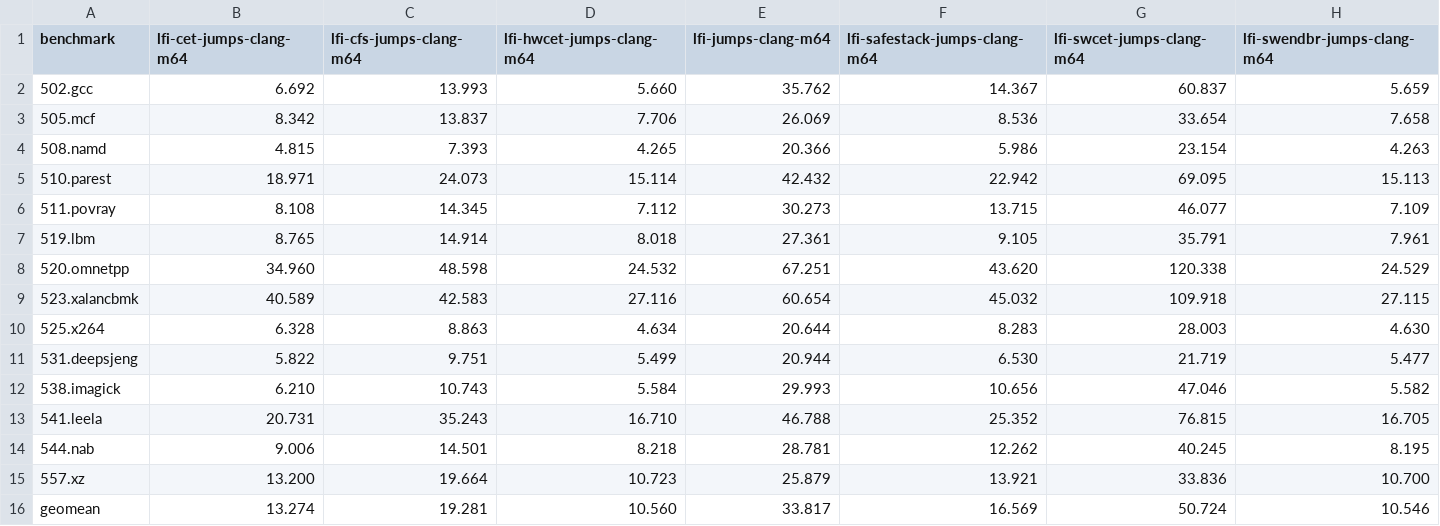
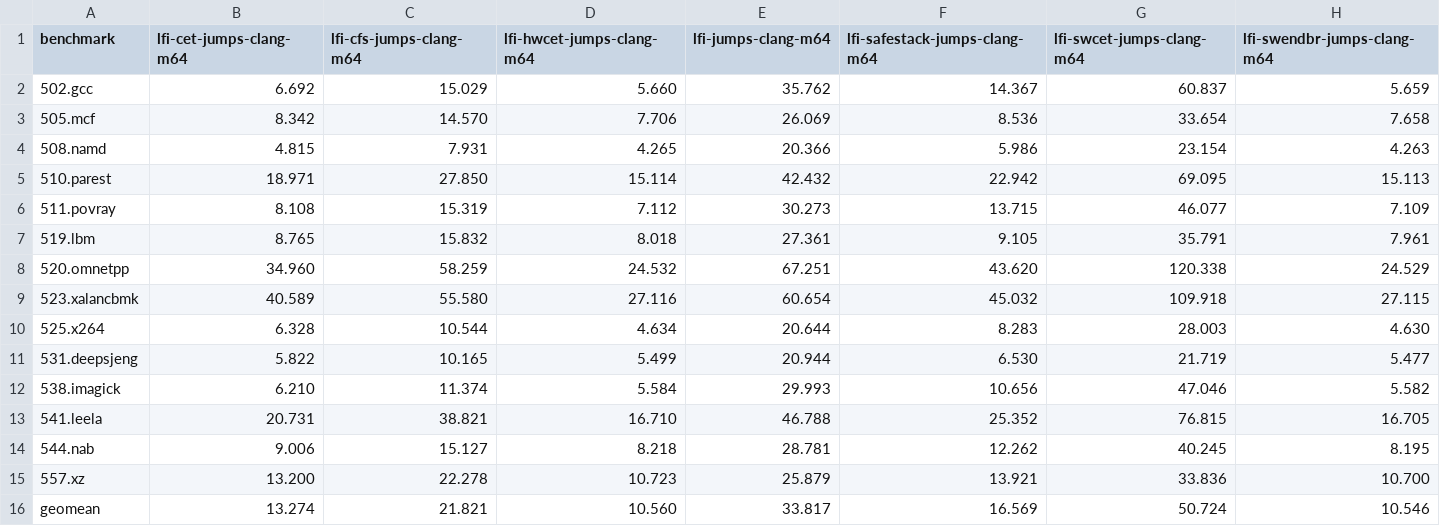
Before and after one commit to lfi-project/lfi-bench, a CSV file: spec2017/x86_64-lfi-cfi-jumps.codesize.csv, drawn as a sheet.

```diff
--- a/spec2017/x86_64-lfi-cfi-jumps.codesize.csv
+++ b/spec2017/x86_64-lfi-cfi-jumps.codesize.csv
@@ -1,16 +1,16 @@
 benchmark,lfi-cet-jumps-clang-m64,lfi-cfs-jumps-clang-m64,lfi-hwcet-jumps-clang-m64,lfi-jumps-clang-m64,lfi-safestack-jumps-clang-m64,lfi-swcet-jumps-clang-m64,lfi-swendbr-jumps-clang-m64
-502.gcc,6.692,13.993,5.660,35.762,14.367,60.837,5.659
-505.mcf,8.342,13.837,7.706,26.069,8.536,33.654,7.658
-508.namd,4.815,7.393,4.265,20.366,5.986,23.154,4.263
-510.parest,18.971,24.073,15.114,42.432,22.942,69.095,15.113
-511.povray,8.108,14.345,7.112,30.273,13.715,46.077,7.109
-519.lbm,8.765,14.914,8.018,27.361,9.105,35.791,7.961
-520.omnetpp,34.960,48.598,24.532,67.251,43.620,120.338,24.529
-523.xalancbmk,40.589,42.583,27.116,60.654,45.032,109.918,27.115
-525.x264,6.328,8.863,4.634,20.644,8.283,28.003,4.630
-531.deepsjeng,5.822,9.751,5.499,20.944,6.530,21.719,5.477
-538.imagick,6.210,10.743,5.584,29.993,10.656,47.046,5.582
-541.leela,20.731,35.243,16.710,46.788,25.352,76.815,16.705
-544.nab,9.006,14.501,8.218,28.781,12.262,40.245,8.195
-557.xz,13.200,19.664,10.723,25.879,13.921,33.836,10.700
-geomean,13.274,19.281,10.560,33.817,16.569,50.724,10.546
+502.gcc,6.692,15.029,5.660,35.762,14.367,60.837,5.659
+505.mcf,8.342,14.570,7.706,26.069,8.536,33.654,7.658
+508.namd,4.815,7.931,4.265,20.366,5.986,23.154,4.263
+510.parest,18.971,27.850,15.114,42.432,22.942,69.095,15.113
+511.povray,8.108,15.319,7.112,30.273,13.715,46.077,7.109
+519.lbm,8.765,15.832,8.018,27.361,9.105,35.791,7.961
+520.omnetpp,34.960,58.259,24.532,67.251,43.620,120.338,24.529
+523.xalancbmk,40.589,55.580,27.116,60.654,45.032,109.918,27.115
+525.x264,6.328,10.544,4.634,20.644,8.283,28.003,4.630
+531.deepsjeng,5.822,10.165,5.499,20.944,6.530,21.719,5.477
+538.imagick,6.210,11.374,5.584,29.993,10.656,47.046,5.582
+541.leela,20.731,38.821,16.710,46.788,25.352,76.815,16.705
+544.nab,9.006,15.127,8.218,28.781,12.262,40.245,8.195
+557.xz,13.200,22.278,10.723,25.879,13.921,33.836,10.700
+geomean,13.274,21.821,10.560,33.817,16.569,50.724,10.546
```
Also changed, not shown: spec2017/x86_64-lfi-cfi-jumps.amd.csv, spec2017/x86_64-lfi-cfi-jumps.intel.csv, 11 other files.
